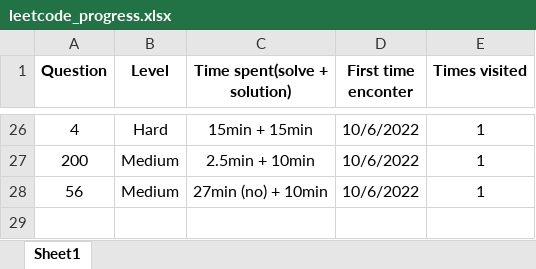
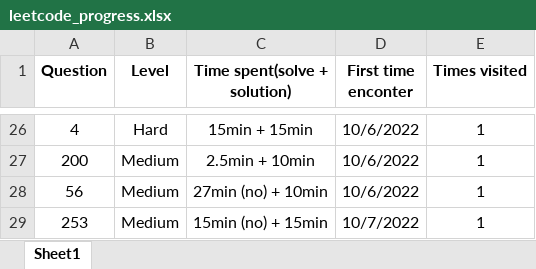
Before and after one commit to JessyZhang533/Leetcode, an Excel workbook: leetcode_progress.xlsx, sheet Sheet1, drawn as a sheet; only a part is shown, gaps mark what is left out; values as stored, in another font and other column widths than the file's, no borders; the diff names each change by its address in the sheet, - before the commit and + after, or states it on an @@ line.

```diff
--- a/leetcode_progress.xlsx (sheet Sheet1)
+++ b/leetcode_progress.xlsx (sheet Sheet1)
+row 29: 253 | Medium | 15min (no) + 15min | 10/7/2022 | 1
```
Also changed, not shown: 1 other file.
